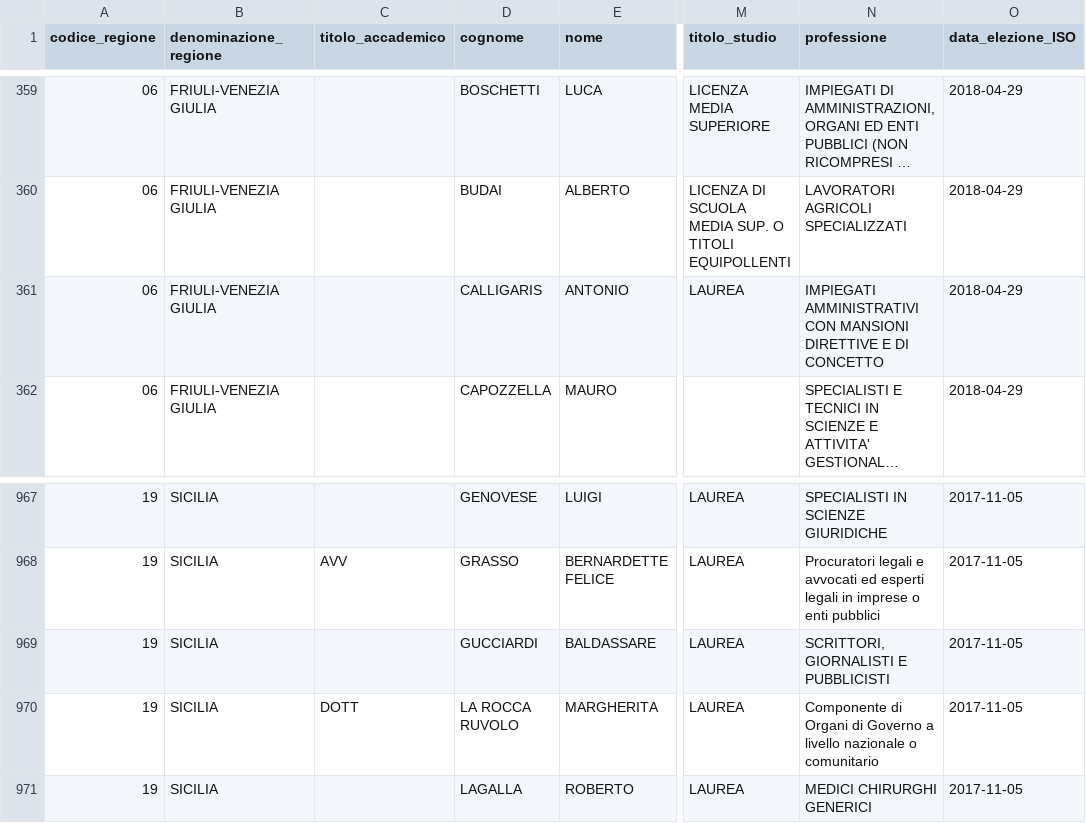
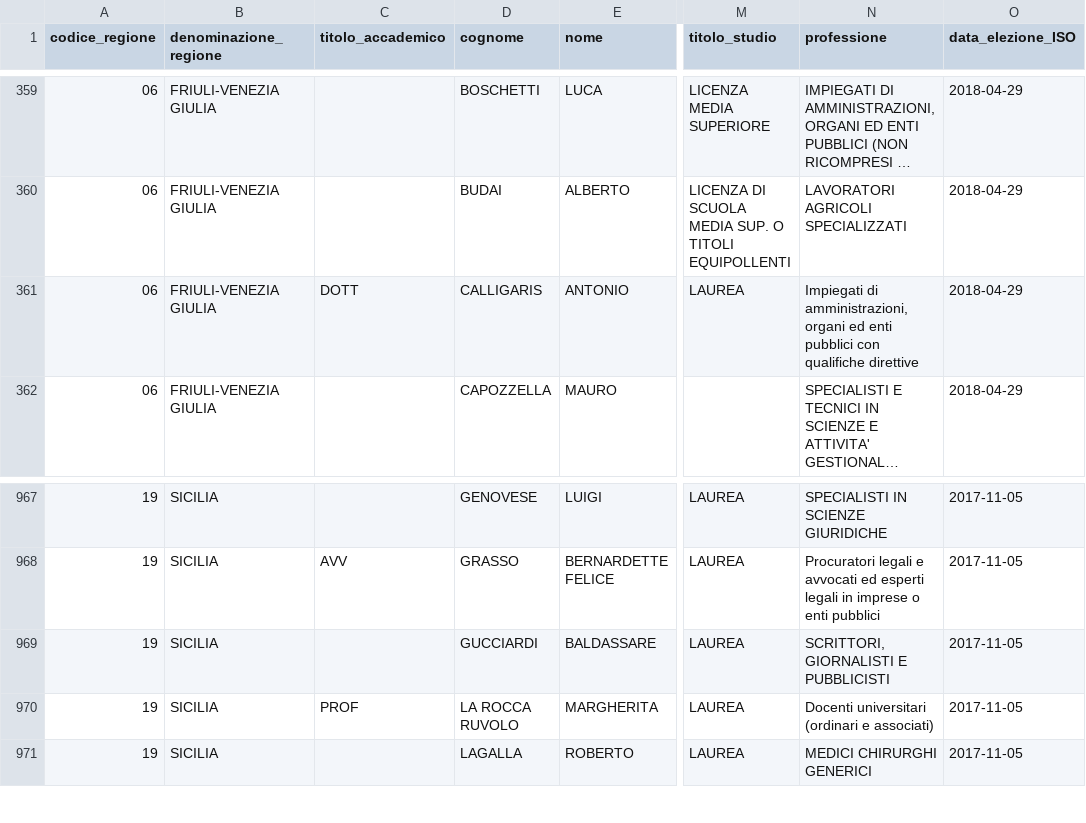
Before and after one commit to ondata/sesso-e-potere, a CSV file: dati/amministazioni-italiane/processing/ammreg.csv, drawn as a sheet; only a part is shown, gaps mark what is left out; long unchanged cells end in …; the diff names each change by its address in the sheet, - before the commit and + after, or states it on an @@ line.

```diff
--- a/dati/amministazioni-italiane/processing/ammreg.csv
+++ b/dati/amministazioni-italiane/processing/ammreg.csv
-C361 (titolo_accademico): (empty)
+C361 (titolo_accademico): DOTT
-N361 (professione): IMPIEGATI AMMINISTRATIVI CON MANSIONI DIRETTIVE E DI CONCETTO
+N361 (professione): Impiegati di amministrazioni, organi ed enti pubblici con qualifiche direttive
-C970 (titolo_accademico): DOTT
+C970 (titolo_accademico): PROF
-N970 (professione): Componente di Organi di Governo a livello nazionale o comunitario
+N970 (professione): Docenti universitari (ordinari e associati)
```
Also changed, not shown: dati/amministazioni-italiane/processing/ammmetropolitani.csv, dati/amministazioni-italiane/processing/ammprov.csv, 6 other files.
